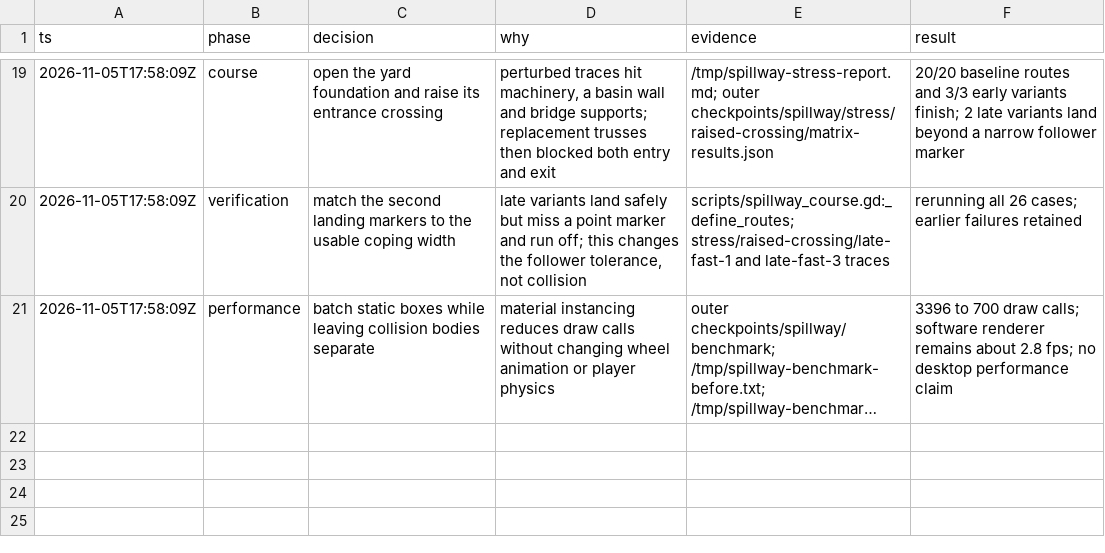
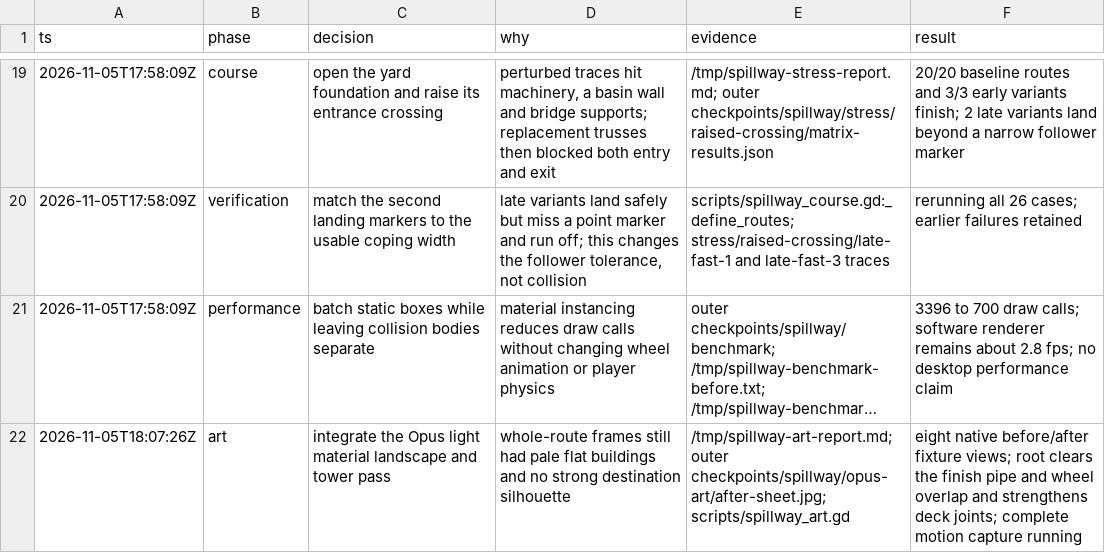
Before and after one commit to thatmike1/spillway, a TSV file: docs/reboot/decisions.tsv, drawn as a sheet; only a part is shown, gaps mark what is left out; long unchanged cells end in …; the diff names each change by its address in the sheet, - before the commit and + after, or states it on an @@ line.

Commit message:
feat: give spillway its dam and valley identity (ccChat-general-rowb)

```diff
--- a/docs/reboot/decisions.tsv
+++ b/docs/reboot/decisions.tsv
+row 22: 2026-11-05T18:07:26Z | art | integrate the Opus light material landscape and tower pass | whole-route frames still had pale flat buildings and no strong destination silhouette | /tmp/spillway-art-report.md; outer checkpoints/spillway/opus-art/after-sheet.jpg; scripts/spillway_art.gd | eight native before/after fixture views; root clears the finish pipe and wheel overlap and strengthens deck joints; complete motion capture running
```
Also changed, not shown: 9 other files.
